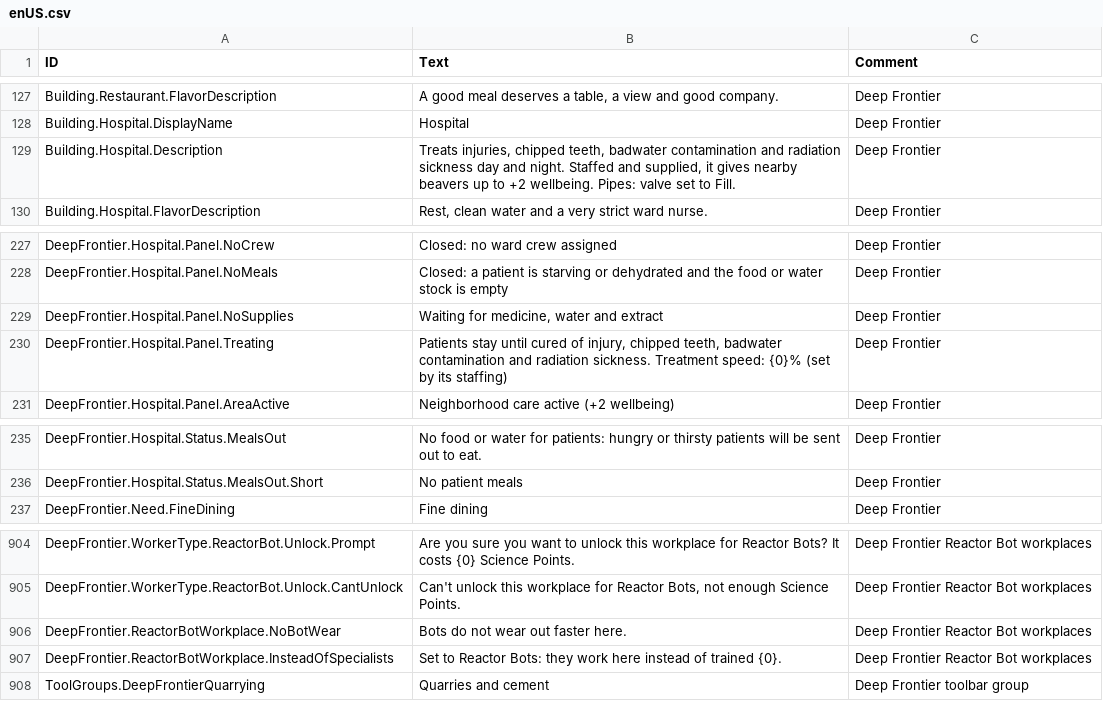
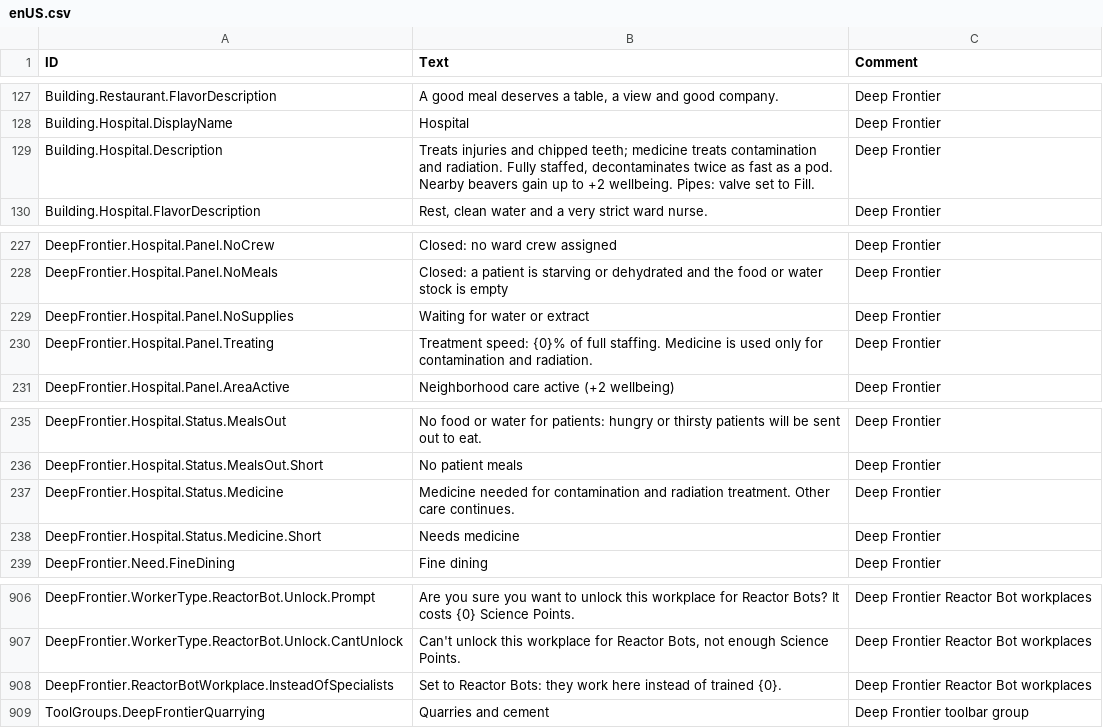
Before and after one commit to Jordan-Jarvis/timberborn-deep-frontier, a CSV file: src/DeepFrontier/Data/Localizations/enUS.csv, drawn as a sheet; only a part is shown, gaps mark what is left out.

Commit message:
Fix school visits, building passages, hospital supplies and radiation mixing
Prepare 0.10.0 changelog and Workshop notes; leave version numbers unchanged for the owner. Include native regression harnesses and record remaining hospital treatment/save-reload verification.

```diff
--- a/src/DeepFrontier/Data/Localizations/enUS.csv
+++ b/src/DeepFrontier/Data/Localizations/enUS.csv
@@ -128,3 +128,3 @@ Building.Restaurant.FlavorDescription,"A good meal deserves a table, a view and
 Building.Hospital.DisplayName,Hospital,Deep Frontier
-Building.Hospital.Description,"Treats injuries, chipped teeth, badwater contamination and radiation sickness day and night. Staffed and supplied, it gives nearby beavers up to +2 wellbeing. Pipes: valve set to Fill.",Deep Frontier
+Building.Hospital.Description,"Treats injuries and chipped teeth; medicine treats contamination and radiation. Fully staffed, decontaminates twice as fast as a pod. Nearby beavers gain up to +2 wellbeing. Pipes: valve set to Fill.",Deep Frontier
 Building.Hospital.FlavorDescription,"Rest, clean water and a very strict ward nurse.",Deep Frontier
@@ -228,4 +228,4 @@ DeepFrontier.Hospital.Panel.NoCrew,Closed: no ward crew assigned,Deep Frontier
 DeepFrontier.Hospital.Panel.NoMeals,Closed: a patient is starving or dehydrated and the food or water stock is empty,Deep Frontier
-DeepFrontier.Hospital.Panel.NoSupplies,"Waiting for medicine, water and extract",Deep Frontier
-DeepFrontier.Hospital.Panel.Treating,"Patients stay until cured of injury, chipped teeth, badwater contamination and radiation sickness. Treatment speed: {0}% (set by its staffing)",Deep Frontier
+DeepFrontier.Hospital.Panel.NoSupplies,Waiting for water or extract,Deep Frontier
+DeepFrontier.Hospital.Panel.Treating,Treatment speed: {0}% of full staffing. Medicine is used only for contamination and radiation.,Deep Frontier
 DeepFrontier.Hospital.Panel.AreaActive,Neighborhood care active (+2 wellbeing),Deep Frontier
@@ -236,2 +236,4 @@ DeepFrontier.Hospital.Status.MealsOut,No food or water for patients: hungry or t
 DeepFrontier.Hospital.Status.MealsOut.Short,No patient meals,Deep Frontier
+DeepFrontier.Hospital.Status.Medicine,Medicine needed for contamination and radiation treatment. Other care continues.,Deep Frontier
+DeepFrontier.Hospital.Status.Medicine.Short,Needs medicine,Deep Frontier
 DeepFrontier.Need.FineDining,Fine dining,Deep Frontier
@@ -905,3 +907,2 @@ DeepFrontier.WorkerType.ReactorBot.Unlock.Prompt,Are you sure you want to unlock
 DeepFrontier.WorkerType.ReactorBot.Unlock.CantUnlock,"Can't unlock this workplace for Reactor Bots, not enough Science Points.",Deep Frontier Reactor Bot workplaces
-DeepFrontier.ReactorBotWorkplace.NoBotWear,Bots do not wear out faster here.,Deep Frontier Reactor Bot workplaces
 DeepFrontier.ReactorBotWorkplace.InsteadOfSpecialists,Set to Reactor Bots: they work here instead of trained {0}.,Deep Frontier Reactor Bot workplaces
```
Also changed, not shown: 31 other files.
